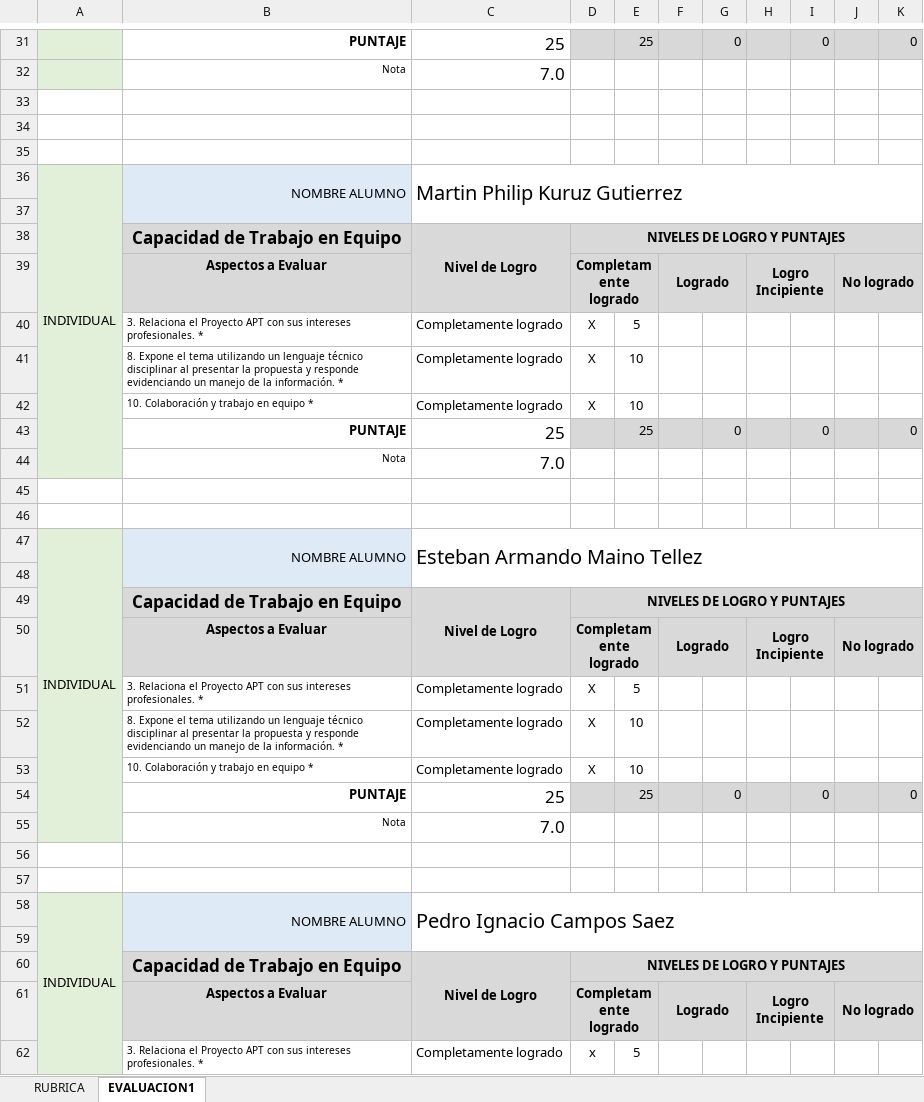
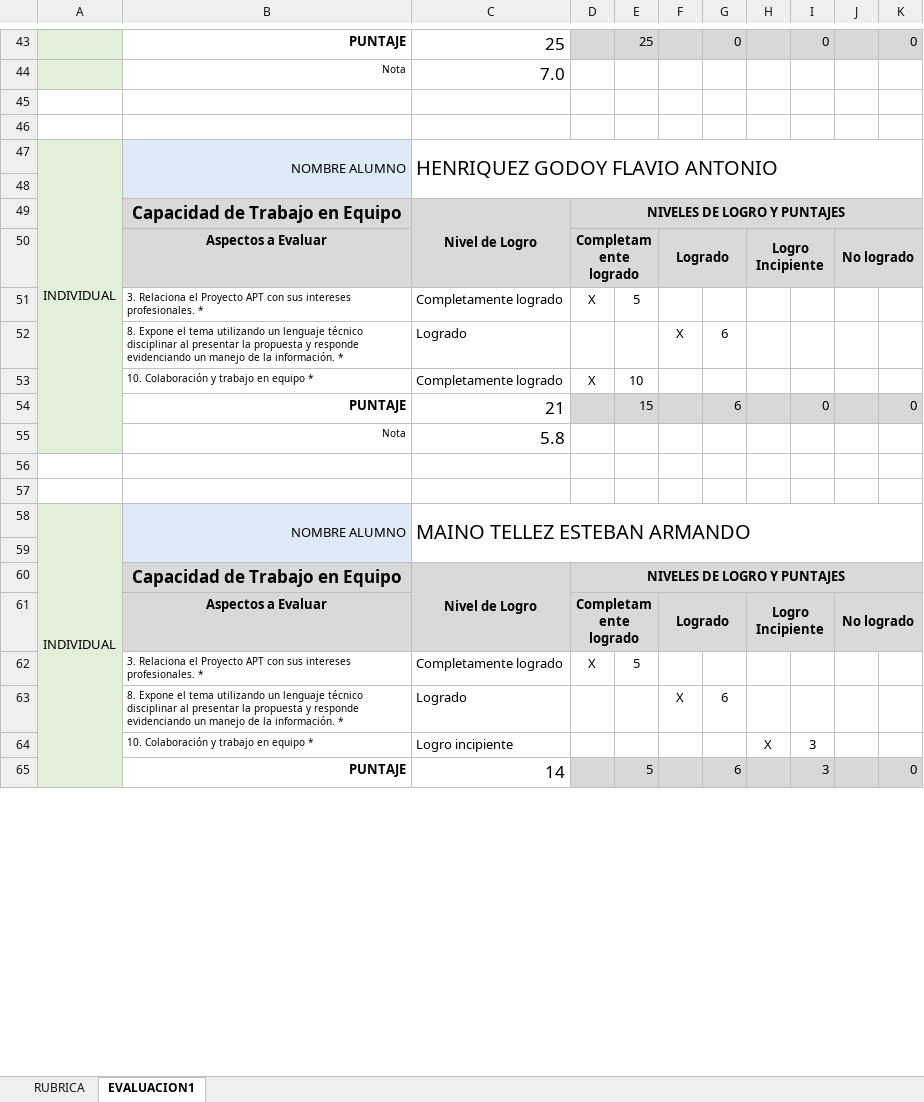
Before and after one commit to TechnicalBridge/Technical-Bridge, an Excel workbook: AV_AM_800D_EquipoTechnicalBridge/Fase 2/Evidencias Grupales/PLANILLA DE EVALUACION FINAL FASE 2.xlsx, sheet EVALUACION1, drawn as a sheet; only a part is shown, gaps mark what is left out; values as stored, in another font and other column widths than the file's, no borders; charts and pictures and conditional formats not drawn; removed rows and columns are numbered as before the commit, all else as after; the diff covers the shown part only; the diff names each change by its address in the sheet, - before the commit and + after, or states it on an @@ line.

Commit message:
Add files via upload

```diff
--- a/AV_AM_800D_EquipoTechnicalBridge/Fase 2/Evidencias Grupales/PLANILLA DE EVALUACION FINAL FASE 2.xlsx (sheet EVALUACION1)
+++ b/AV_AM_800D_EquipoTechnicalBridge/Fase 2/Evidencias Grupales/PLANILLA DE EVALUACION FINAL FASE 2.xlsx (sheet EVALUACION1)
-row 35: (empty)
-C47: Martin Philip Kuruz Gutierrez
+C47: HENRIQUEZ GODOY FLAVIO ANTONIO
-row 41:  | 8. Expone el tema utilizando un lenguaje técnico disciplinar al presentar la propuesta y responde evidenciando un manejo de la información. * | Completamente logrado | X | 10
+row 52:  | 8. Expone el tema utilizando un lenguaje técnico disciplinar al presentar la propuesta y responde evidenciando un manejo de la información. * | Logrado |  |  | X | 6
-C54: 25
+C54: 21
-E54: 25
+E54: 15
-G54: 0
+G54: 6
-C55: 7.0
+C55: 5.8
-A47:A55 merged
+A58:A66 merged
-C58: Esteban Armando Maino Tellez
+C58: MAINO TELLEZ ESTEBAN ARMANDO
-row 52:  | 8. Expone el tema utilizando un lenguaje técnico disciplinar al presentar la propuesta y responde evidenciando un manejo de la información. * | Completamente logrado | X | 10
@@ row 53 moved to row 30: 10. Colaboración y trabajo en equipo * @@
-row 54:  | PUNTAJE | 25 |  | 25 |  | 0 |  | 0 |  | 0
-row 55:  | Nota | 7.0
-row 63: (empty)
+row 63:  | 8. Expone el tema utilizando un lenguaje técnico disciplinar al presentar la propuesta y responde evidenciando un manejo de la información. * | Logrado |  |  | X | 6
-row 64: (empty)
+row 64:  | 10. Colaboración y trabajo en equipo * | Logro incipiente |  |  |  |  | X | 3
-row 58: INDIVIDUAL | NOMBRE ALUMNO | Pedro Ignacio Campos Saez
-row 65: (empty)
+row 65:  | PUNTAJE | 14 |  | 5 |  | 6 |  | 3 |  | 0
-D65:K65 fill: none
+D65:K65 fill: #D8D8D8
@@ row 60 moved to row 26: Capacidad de Trabajo en Equipo @@
@@ row 61 moved to row 27: Aspectos a Evaluar @@
-row 62:  | 3. Relaciona el Proyecto APT con sus intereses profesionales. * | Completamente logrado | x | 5
```
Also changed, not shown: 14 added rows, 8 removed rows, 9 edited cells and cell formats elsewhere in this sheet, formulas that keep their value, charts or pictures.
